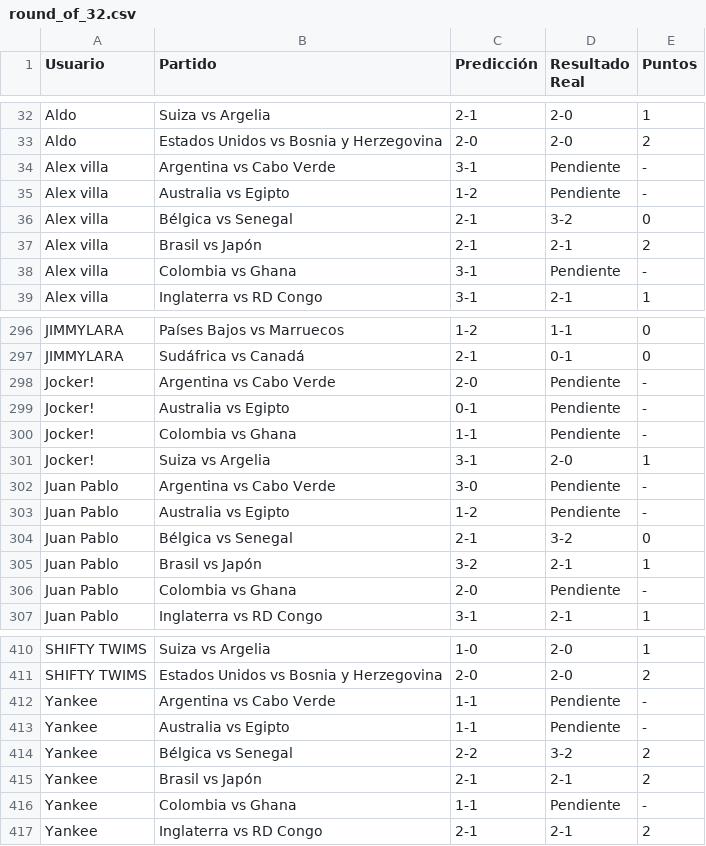
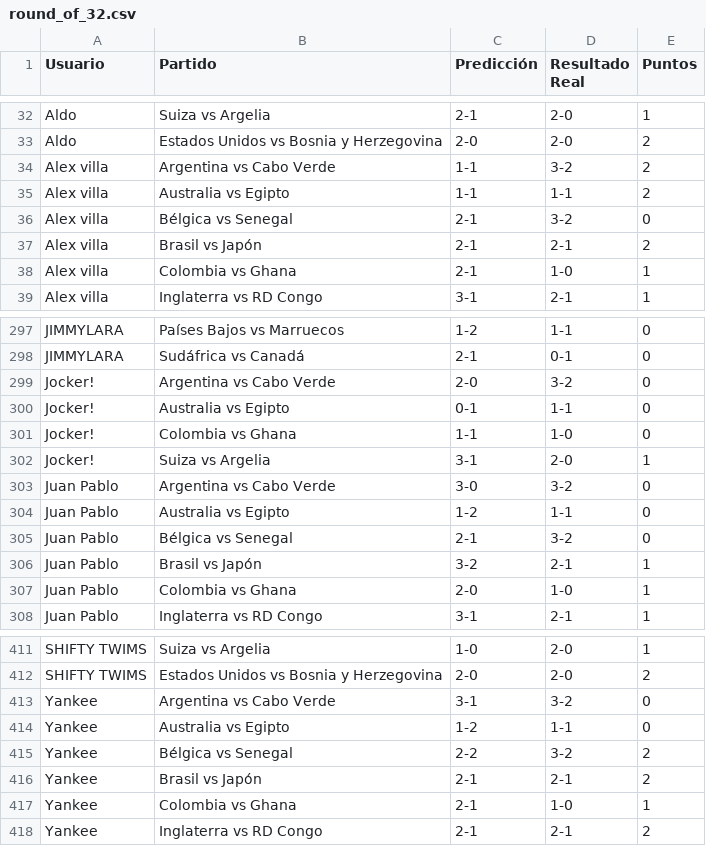
Before and after one commit to samuelramram/Predicciones, a CSV file: data/wc2026/pool_exports/round_of_32.csv, drawn as a sheet; only a part is shown, gaps mark what is left out; the diff covers the shown part only.

```diff
--- a/data/wc2026/pool_exports/round_of_32.csv
+++ b/data/wc2026/pool_exports/round_of_32.csv
@@ -33,7 +33,7 @@ Aldo,Suiza vs Argelia,2-1,2-0,1
 Aldo,Estados Unidos vs Bosnia y Herzegovina,2-0,2-0,2
-Alex villa,Argentina vs Cabo Verde,3-1,Pendiente,-
-Alex villa,Australia vs Egipto,1-2,Pendiente,-
+Alex villa,Argentina vs Cabo Verde,1-1,3-2,2
+Alex villa,Australia vs Egipto,1-1,1-1,2
 Alex villa,Bélgica vs Senegal,2-1,3-2,0
 Alex villa,Brasil vs Japón,2-1,2-1,2
-Alex villa,Colombia vs Ghana,3-1,Pendiente,-
+Alex villa,Colombia vs Ghana,2-1,1-0,1
 Alex villa,Inglaterra vs RD Congo,3-1,2-1,1
@@ -297,11 +298,11 @@ JIMMYLARA,Países Bajos vs Marruecos,1-2,1-1,0
 JIMMYLARA,Sudáfrica vs Canadá,2-1,0-1,0
-Jocker!,Argentina vs Cabo Verde,2-0,Pendiente,-
-Jocker!,Australia vs Egipto,0-1,Pendiente,-
-Jocker!,Colombia vs Ghana,1-1,Pendiente,-
+Jocker!,Argentina vs Cabo Verde,2-0,3-2,0
+Jocker!,Australia vs Egipto,0-1,1-1,0
+Jocker!,Colombia vs Ghana,1-1,1-0,0
 Jocker!,Suiza vs Argelia,3-1,2-0,1
-Juan Pablo,Argentina vs Cabo Verde,3-0,Pendiente,-
-Juan Pablo,Australia vs Egipto,1-2,Pendiente,-
+Juan Pablo,Argentina vs Cabo Verde,3-0,3-2,0
+Juan Pablo,Australia vs Egipto,1-2,1-1,0
 Juan Pablo,Bélgica vs Senegal,2-1,3-2,0
 Juan Pablo,Brasil vs Japón,3-2,2-1,1
-Juan Pablo,Colombia vs Ghana,2-0,Pendiente,-
+Juan Pablo,Colombia vs Ghana,2-0,1-0,1
 Juan Pablo,Inglaterra vs RD Congo,3-1,2-1,1
@@ -411,7 +412,7 @@ SHIFTY TWIMS,Suiza vs Argelia,1-0,2-0,1
 SHIFTY TWIMS,Estados Unidos vs Bosnia y Herzegovina,2-0,2-0,2
-Yankee,Argentina vs Cabo Verde,1-1,Pendiente,-
-Yankee,Australia vs Egipto,1-1,Pendiente,-
+Yankee,Argentina vs Cabo Verde,3-1,3-2,0
+Yankee,Australia vs Egipto,1-2,1-1,0
 Yankee,Bélgica vs Senegal,2-2,3-2,2
 Yankee,Brasil vs Japón,2-1,2-1,2
-Yankee,Colombia vs Ghana,1-1,Pendiente,-
+Yankee,Colombia vs Ghana,2-1,1-0,1
 Yankee,Inglaterra vs RD Congo,2-1,2-1,2
```
Also changed, not shown: 1 added row and 142 edited cells elsewhere in this file, 5 other files.
